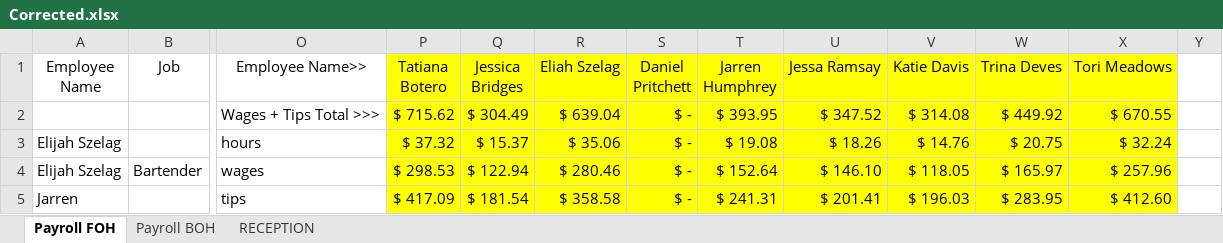
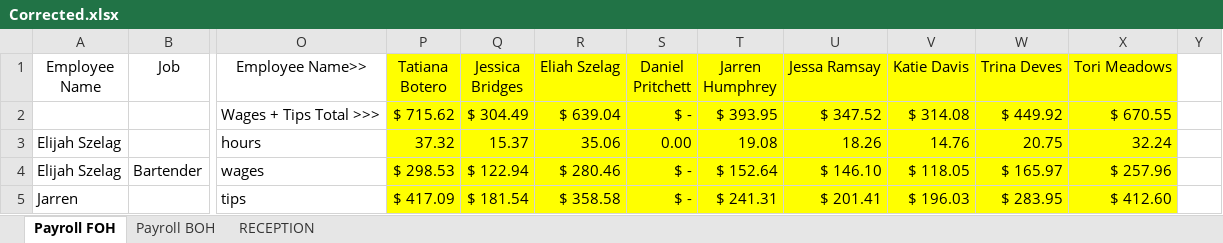
Before and after one commit to camjewell11/RonAccounting, an Excel workbook: Data/Corrected.xlsx, sheet Payroll FOH, drawn as a sheet; only a part is shown, gaps mark what is left out; values as stored, in another font and other column widths than the file's, no borders; the diff names each change by its address in the sheet, - before the commit and + after, or states it on an @@ line.

```diff
--- a/Data/Corrected.xlsx (sheet Payroll FOH)
+++ b/Data/Corrected.xlsx (sheet Payroll FOH)
-P3 (Tatiana Botero): $ 37.32
+P3 (Tatiana Botero): 37.32
-Q3 (Jessica Bridges): $ 15.37
+Q3 (Jessica Bridges): 15.37
-R3 (Eliah Szelag): $ 35.06
+R3 (Eliah Szelag): 35.06
-S3 (Daniel Pritchett): $ -
+S3 (Daniel Pritchett): 0.00
-T3 (Jarren Humphrey): $ 19.08
+T3 (Jarren Humphrey): 19.08
-U3 (Jessa Ramsay): $ 18.26
+U3 (Jessa Ramsay): 18.26
-V3 (Katie Davis): $ 14.76
+V3 (Katie Davis): 14.76
-W3 (Trina Deves): $ 20.75
+W3 (Trina Deves): 20.75
-X3 (Tori Meadows): $ 32.24
+X3 (Tori Meadows): 32.24
```
Also changed, not shown: Data/payroll.xlsx, 2 other files.
